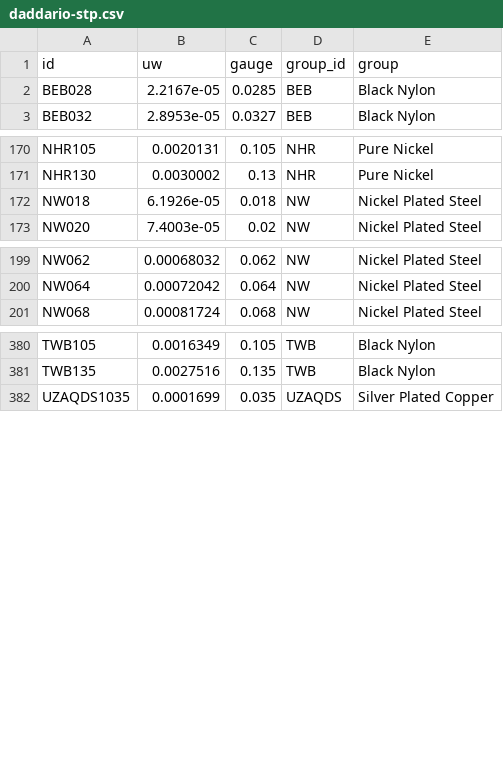
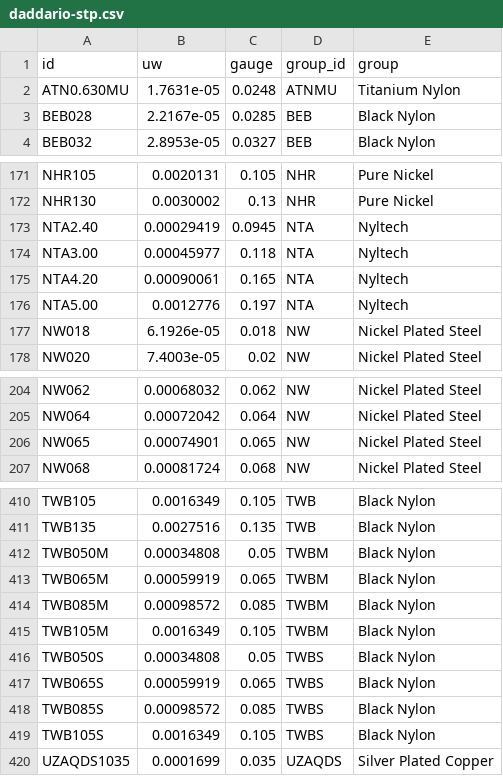
Before and after one commit to zmoon/stringcalc, a CSV file: stringcalc/data/daddario-stp.csv, drawn as a sheet; only a part is shown, gaps mark what is left out; the diff covers the shown part only.

```diff
--- a/stringcalc/data/daddario-stp.csv
+++ b/stringcalc/data/daddario-stp.csv
@@ -1,2 +1,3 @@
 id,uw,gauge,group_id,group
+ATN0.630MU,1.7631e-05,0.0248,ATNMU,Titanium Nylon
 BEB028,2.2167e-05,0.0285,BEB,Black Nylon
@@ -171,2 +172,6 @@ NHR105,0.0020131,0.105,NHR,Pure Nickel
 NHR130,0.0030002,0.13,NHR,Pure Nickel
+NTA2.40,0.00029419,0.0945,NTA,Nyltech
+NTA3.00,0.00045977,0.118,NTA,Nyltech
+NTA4.20,0.00090061,0.165,NTA,Nyltech
+NTA5.00,0.0012776,0.197,NTA,Nyltech
 NW018,6.1926e-05,0.018,NW,Nickel Plated Steel
@@ -200,2 +205,3 @@ NW062,0.00068032,0.062,NW,Nickel Plated Steel
 NW064,0.00072042,0.064,NW,Nickel Plated Steel
+NW065,0.00074901,0.065,NW,Nickel Plated Steel
 NW068,0.00081724,0.068,NW,Nickel Plated Steel
@@ -381,2 +411,10 @@ TWB105,0.0016349,0.105,TWB,Black Nylon
 TWB135,0.0027516,0.135,TWB,Black Nylon
+TWB050M,0.00034808,0.05,TWBM,Black Nylon
+TWB065M,0.00059919,0.065,TWBM,Black Nylon
+TWB085M,0.00098572,0.085,TWBM,Black Nylon
+TWB105M,0.0016349,0.105,TWBM,Black Nylon
+TWB050S,0.00034808,0.05,TWBS,Black Nylon
+TWB065S,0.00059919,0.065,TWBS,Black Nylon
+TWB085S,0.00098572,0.085,TWBS,Black Nylon
+TWB105S,0.0016349,0.105,TWBS,Black Nylon
 UZAQDS1035,0.0001699,0.035,UZAQDS,Silver Plated Copper
```
Also changed, not shown: 24 added rows elsewhere in this file, 1 other file.
